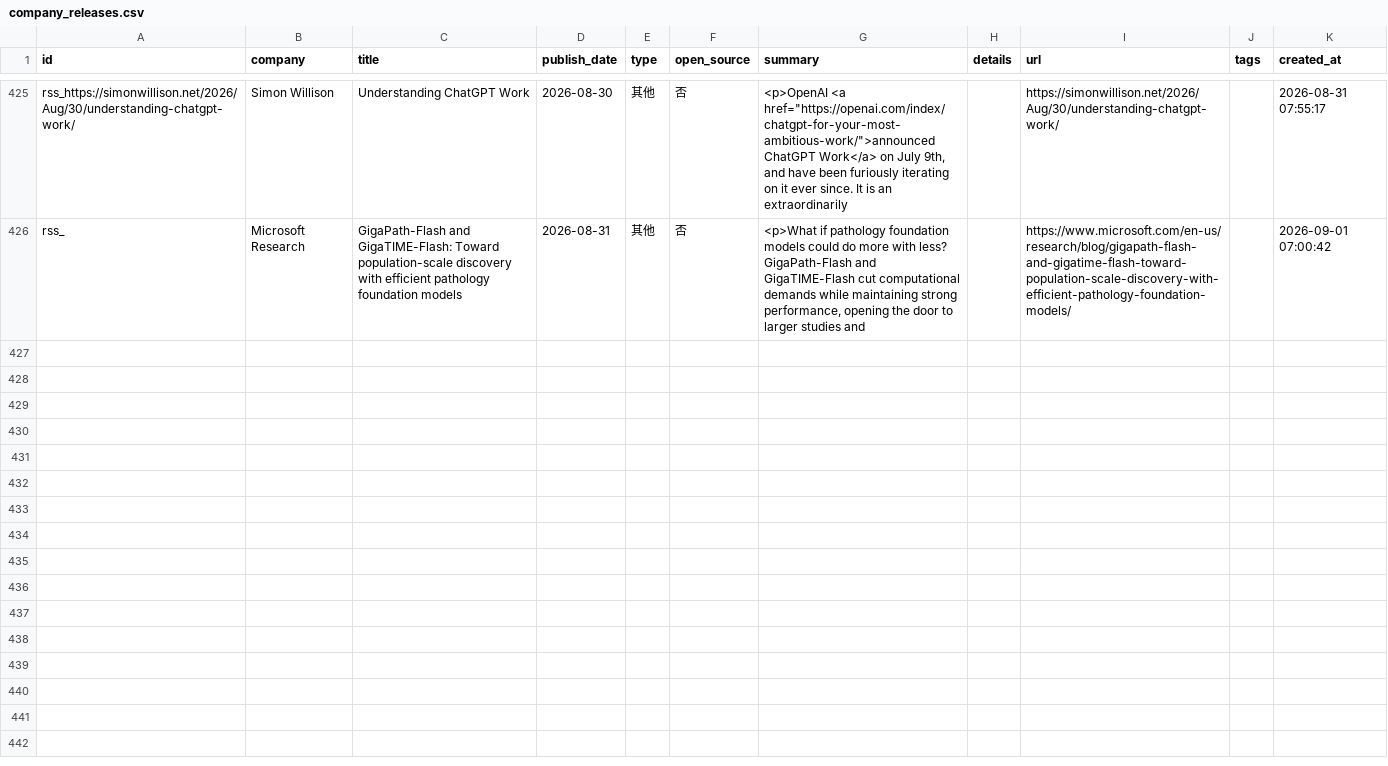
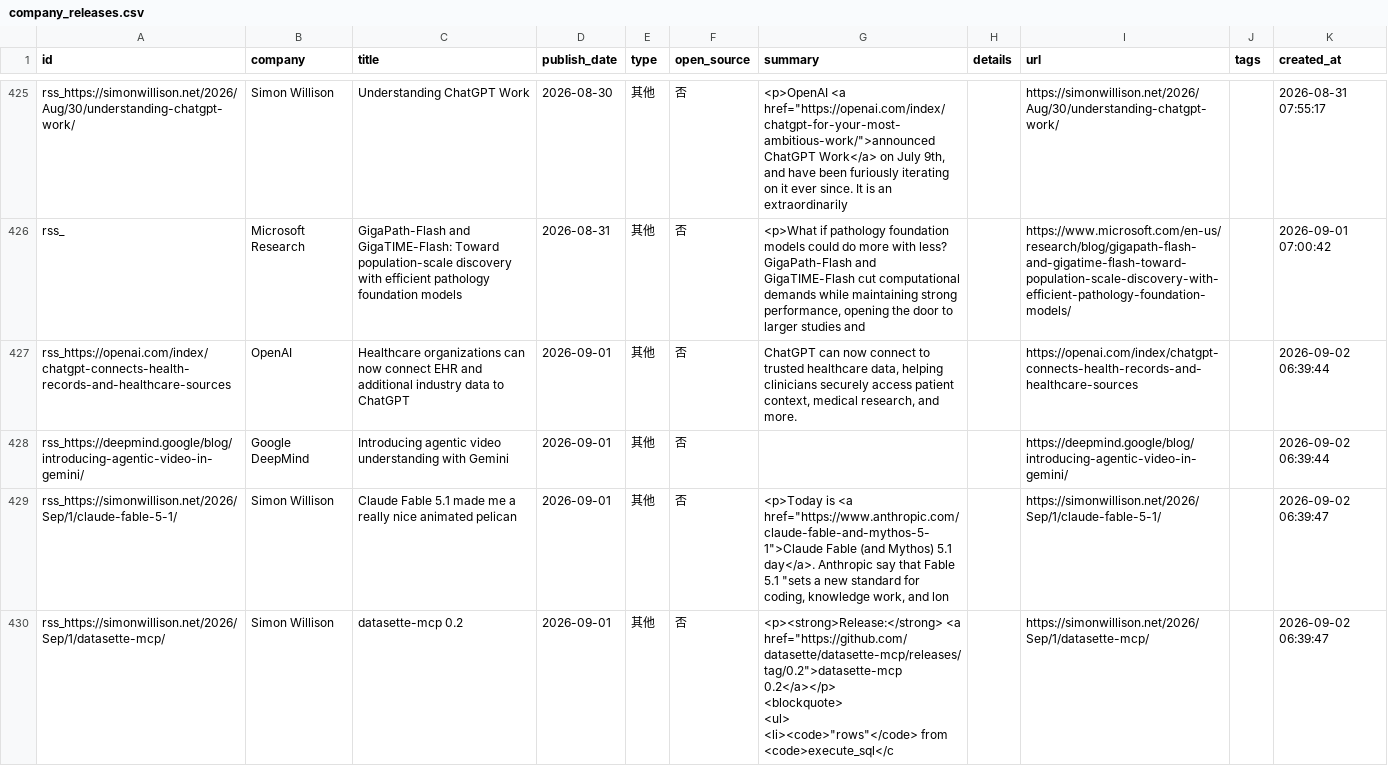
Before and after one commit to nottobeaproblem/github-trend-monitor, a CSV file: data/company_releases.csv, drawn as a sheet; only a part is shown, gaps mark what is left out; ↵ is a line break in a cell; the diff names each change by its address in the sheet, - before the commit and + after, or states it on an @@ line.

```diff
--- a/data/company_releases.csv
+++ b/data/company_releases.csv
+row 427: rss_https://openai.com/index/chatgpt-connects-health-records-and-healthcare-sources | OpenAI | Healthcare organizations can now connect EHR and additional industry data to ChatGPT | 2026-09-01 | 其他 | 否 | ChatGPT can now connect to trusted healthcare data, helping clinicians securely access patient context, medical research, and more. |  | https://openai.com/index/chatgpt-connects-health-records-and-healthcare-sources |  | 2026-09-02 06:39:44
+row 428: rss_https://deepmind.google/blog/introducing-agentic-video-in-gemini/ | Google DeepMind | Introducing agentic video understanding with Gemini | 2026-09-01 | 其他 | 否 |  |  | https://deepmind.google/blog/introducing-agentic-video-in-gemini/ |  | 2026-09-02 06:39:44
+row 429: rss_https://simonwillison.net/2026/Sep/1/claude-fable-5-1/ | Simon Willison | Claude Fable 5.1 made me a really nice animated pelican | 2026-09-01 | 其他 | 否 | <p>Today is <a href="https://www.anthropic.com/claude-fable-and-mythos-5-1">Claude Fable (and Mythos) 5.1 day</a>. Anthropic say that Fable 5.1 "sets a new standard for coding, knowledge work, and lon |  | https://simonwillison.net/2026/Sep/1/claude-fable-5-1/ |  | 2026-09-02 06:39:47
+row 430: rss_https://simonwillison.net/2026/Sep/1/datasette-mcp/ | Simon Willison | datasette-mcp 0.2 | 2026-09-01 | 其他 | 否 | <p><strong>Release:</strong> <a href="https://github.com/datasette/datasette-mcp/releases/tag/0.2">datasette-mcp 0.2</a></p> ↵ <blockquote> ↵ <ul> ↵ <li><code>"rows"</code> from <code>execute_sql</c |  | https://simonwillison.net/2026/Sep/1/datasette-mcp/ |  | 2026-09-02 06:39:47
```
Also changed, not shown: 6 other files.
